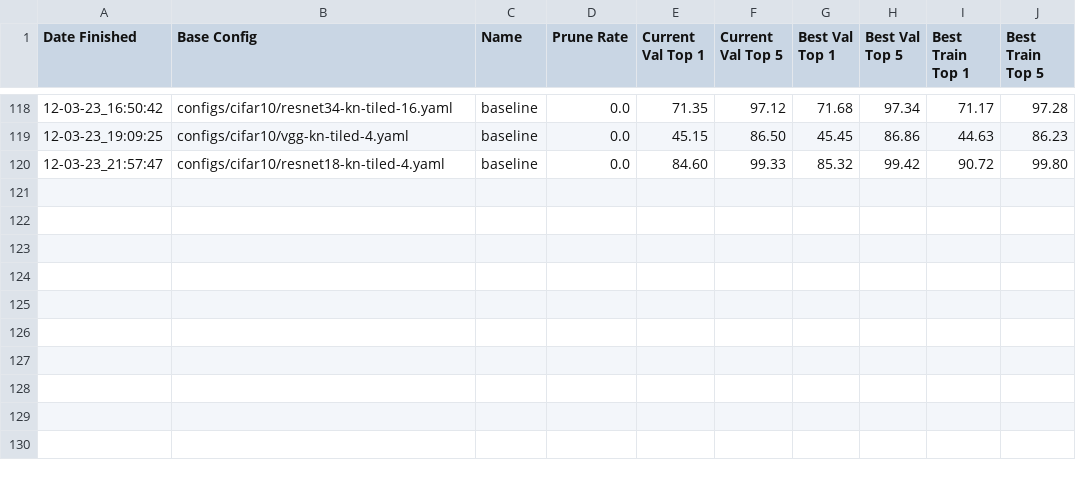
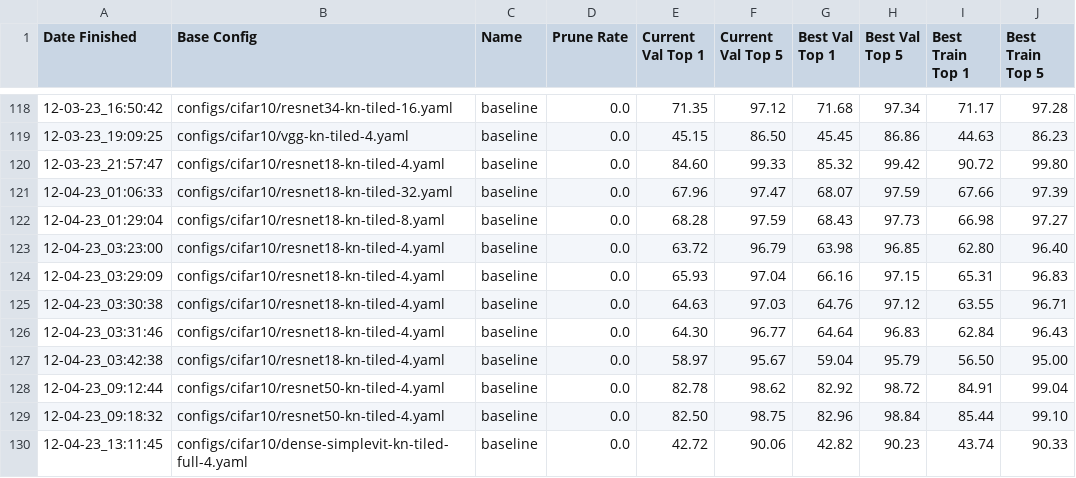
Before and after one commit to mattgorb/parameter_tiling_and_recycling, a CSV file: runs/results.csv, drawn as a sheet; only a part is shown, gaps mark what is left out; the diff names each change by its address in the sheet, - before the commit and + after, or states it on an @@ line.

```diff
--- a/runs/results.csv
+++ b/runs/results.csv
+row 121: 12-04-23_01:06:33 | configs/cifar10/resnet18-kn-tiled-32.yaml | baseline | 0.0 | 67.96 | 97.47 | 68.07 | 97.59 | 67.66 | 97.39
+row 122: 12-04-23_01:29:04 | configs/cifar10/resnet18-kn-tiled-8.yaml | baseline | 0.0 | 68.28 | 97.59 | 68.43 | 97.73 | 66.98 | 97.27
+row 123: 12-04-23_03:23:00 | configs/cifar10/resnet18-kn-tiled-4.yaml | baseline | 0.0 | 63.72 | 96.79 | 63.98 | 96.85 | 62.80 | 96.40
+row 124: 12-04-23_03:29:09 | configs/cifar10/resnet18-kn-tiled-4.yaml | baseline | 0.0 | 65.93 | 97.04 | 66.16 | 97.15 | 65.31 | 96.83
+row 125: 12-04-23_03:30:38 | configs/cifar10/resnet18-kn-tiled-4.yaml | baseline | 0.0 | 64.63 | 97.03 | 64.76 | 97.12 | 63.55 | 96.71
+row 126: 12-04-23_03:31:46 | configs/cifar10/resnet18-kn-tiled-4.yaml | baseline | 0.0 | 64.30 | 96.77 | 64.64 | 96.83 | 62.84 | 96.43
+row 127: 12-04-23_03:42:38 | configs/cifar10/resnet18-kn-tiled-4.yaml | baseline | 0.0 | 58.97 | 95.67 | 59.04 | 95.79 | 56.50 | 95.00
+row 128: 12-04-23_09:12:44 | configs/cifar10/resnet50-kn-tiled-4.yaml | baseline | 0.0 | 82.78 | 98.62 | 82.92 | 98.72 | 84.91 | 99.04
+row 129: 12-04-23_09:18:32 | configs/cifar10/resnet50-kn-tiled-4.yaml | baseline | 0.0 | 82.50 | 98.75 | 82.96 | 98.84 | 85.44 | 99.10
+row 130: 12-04-23_13:11:45 | configs/cifar10/dense-simplevit-kn-tiled-full-4.yaml | baseline | 0.0 | 42.72 | 90.06 | 42.82 | 90.23 | 43.74 | 90.33
```
Also changed, not shown: 4 other files.
